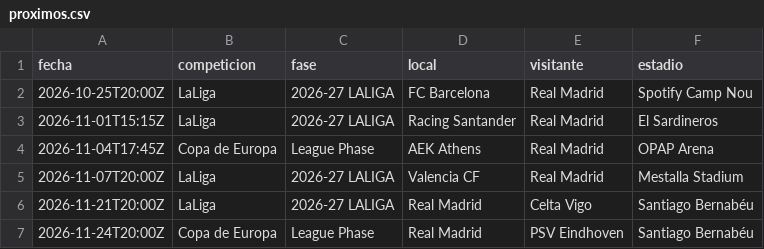
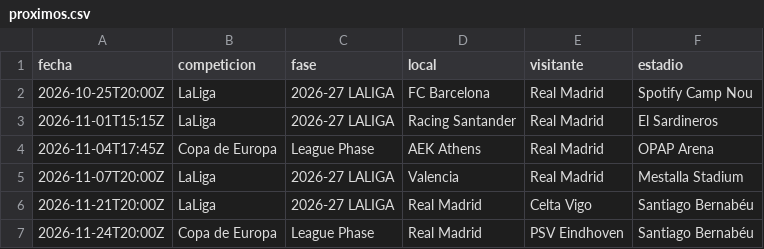
Before and after one commit to feeeeer/real-madrid-analytics, a CSV file: docs/data/proximos.csv, drawn as a sheet.

```diff
--- a/docs/data/proximos.csv
+++ b/docs/data/proximos.csv
@@ -4,3 +4,3 @@ fecha,competicion,fase,local,visitante,estadio
 2026-11-04T17:45Z,Copa de Europa,League Phase,AEK Athens,Real Madrid,OPAP Arena
-2026-11-07T20:00Z,LaLiga,2026-27 LALIGA,Valencia CF,Real Madrid,Mestalla Stadium
+2026-11-07T20:00Z,LaLiga,2026-27 LALIGA,Valencia,Real Madrid,Mestalla Stadium
 2026-11-21T20:00Z,LaLiga,2026-27 LALIGA,Real Madrid,Celta Vigo,Santiago Bernabéu
```
Also changed, not shown: data/fuentes/2026-2027/understat_calendario.csv, data/fuentes/2026-2027/understat_jugadores_liga.csv, 2 other files.
